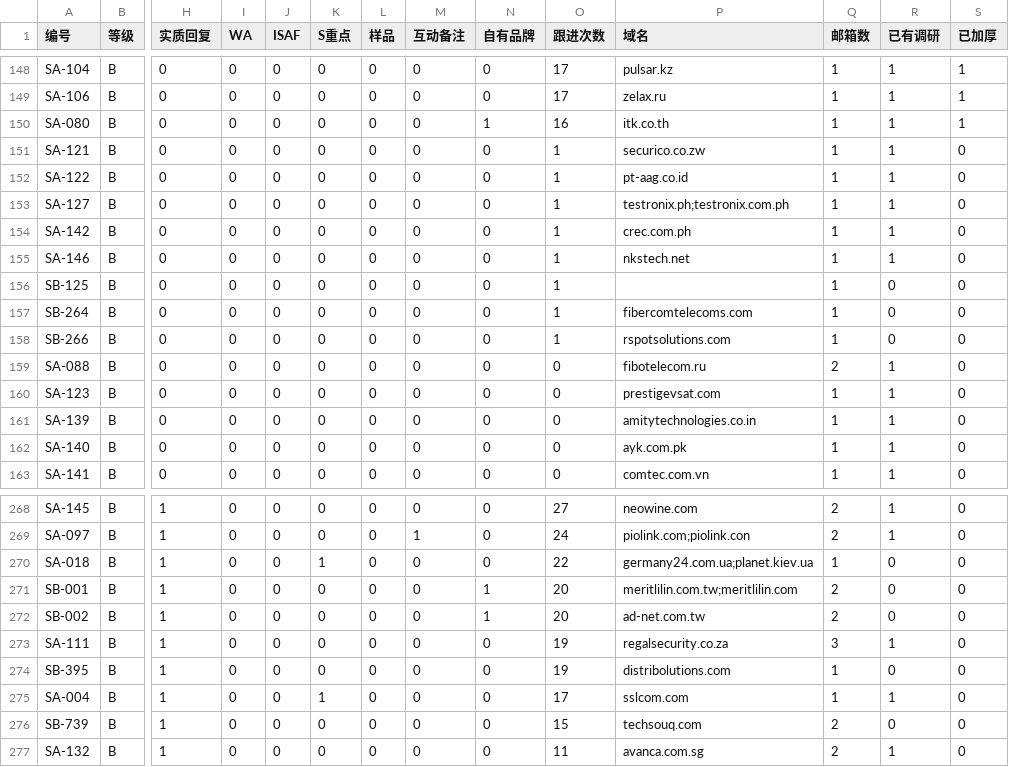
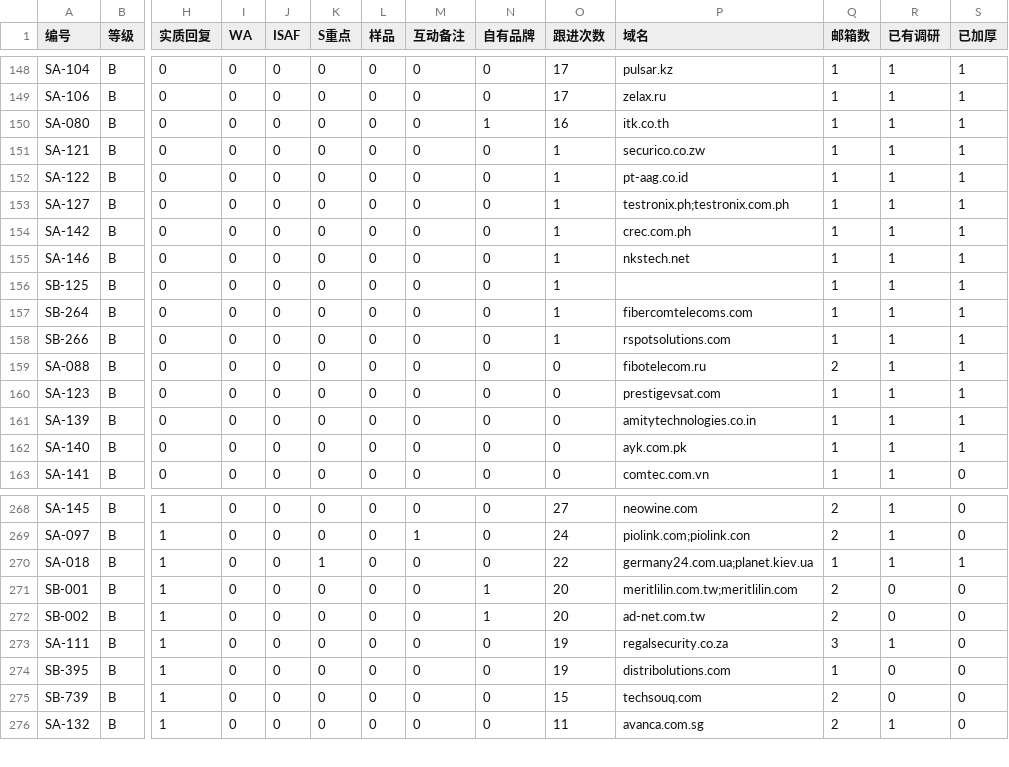
Before and after one commit to elsasaga-cloud/Planet, a CSV file: data/saga_clients/B级加厚分批.csv, drawn as a sheet; only a part is shown, gaps mark what is left out; rows hold the shown columns only; the diff names each change by its address in the sheet, - before the commit and + after, or states it on an @@ line.

```diff
--- a/data/saga_clients/B级加厚分批.csv
+++ b/data/saga_clients/B级加厚分批.csv
-S151:S162 (已加厚): 0
+S151:S162 (已加厚): 1
-R156:R158 (已有调研): 0
+R156:R158 (已有调研): 1
-R270 (已有调研): 0
+R270 (已有调研): 1
-S270 (已加厚): 0
+S270 (已加厚): 1
-row 275: SA-004 | B | 1 | 0 | 0 | 1 | 0 | 0 | 0 | 17 | sslcom.com | 1 | 1 | 0
```
Also changed, not shown: 38 other files.
